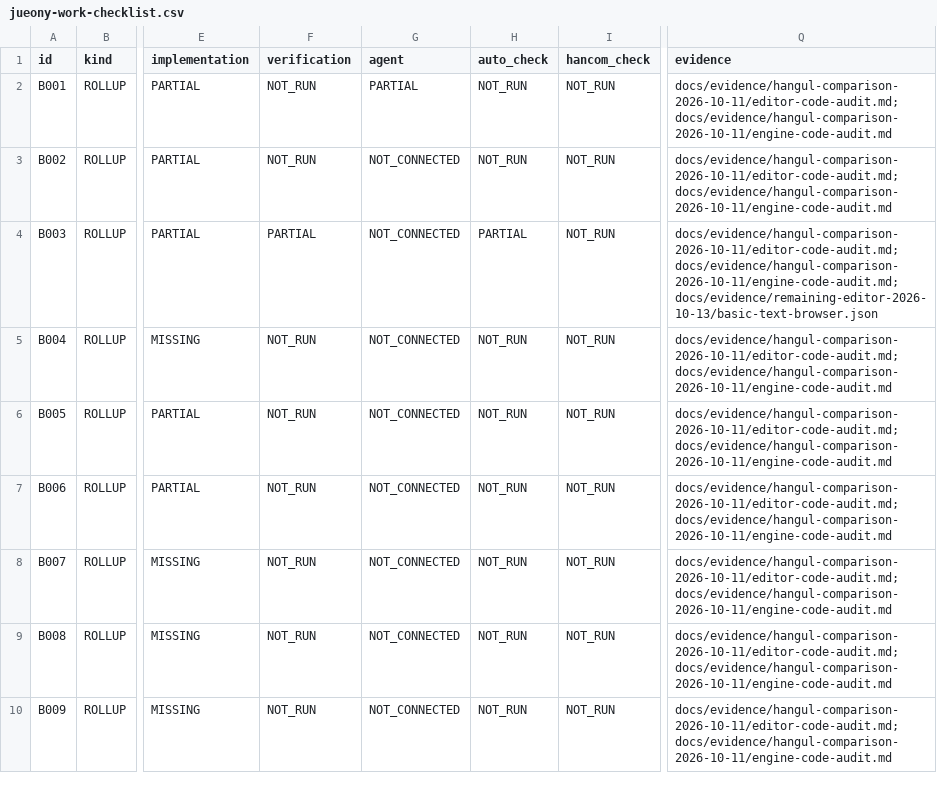
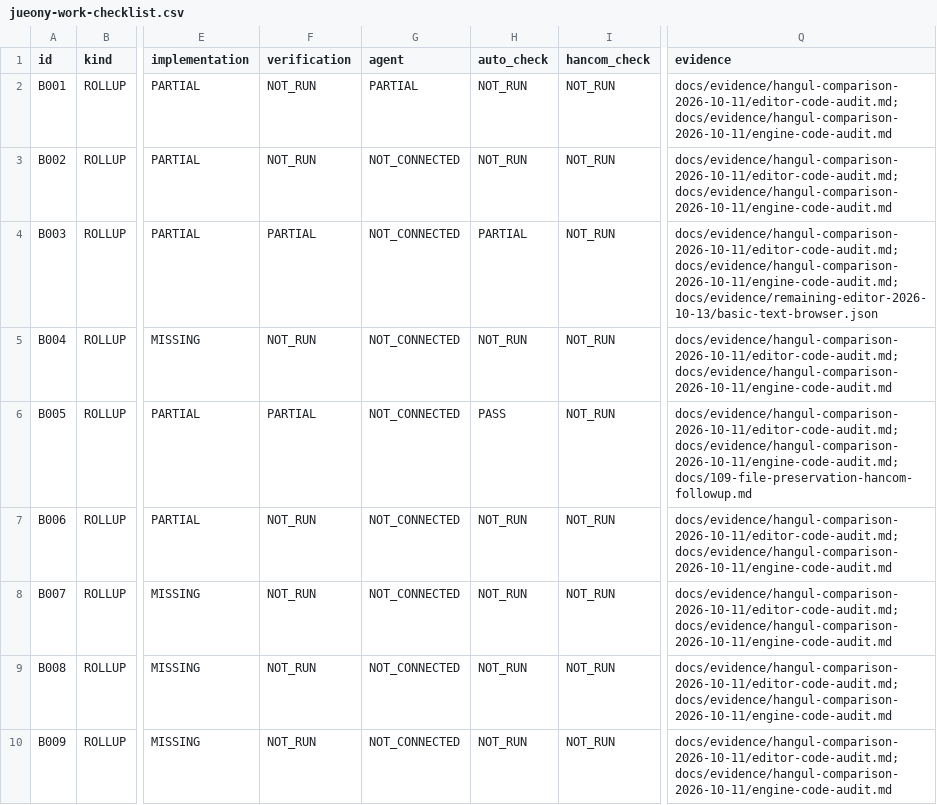
Before and after one commit to jjome/jueony, a CSV file: docs/jueony-work-checklist.csv, drawn as a sheet; only a part is shown, gaps mark what is left out; the diff covers the shown part only; the diff names each change by its address in the sheet, - before the commit and + after, or states it on an @@ line.

Commit message:
Verify native file dialogs and checkpointed exit with real Windows recovery

```diff
--- a/docs/jueony-work-checklist.csv
+++ b/docs/jueony-work-checklist.csv
-F6 (verification): NOT_RUN
+F6 (verification): PARTIAL
-H6 (auto_check): NOT_RUN
+H6 (auto_check): PASS
-Q6 (evidence): docs/evidence/hangul-comparison-2026-10-11/editor-code-audit.md; docs/evidence/hangul-comparison-2026-10-11/engine-code-audit.md
+Q6 (evidence): docs/evidence/hangul-comparison-2026-10-11/editor-code-audit.md; docs/evidence/hangul-comparison-2026-10-11/engine-code-audit.md;docs/109-file-preservation-hancom-followup.md
```
Also changed, not shown: 1 added row and 22 edited cells elsewhere in this file, 44 other files.
